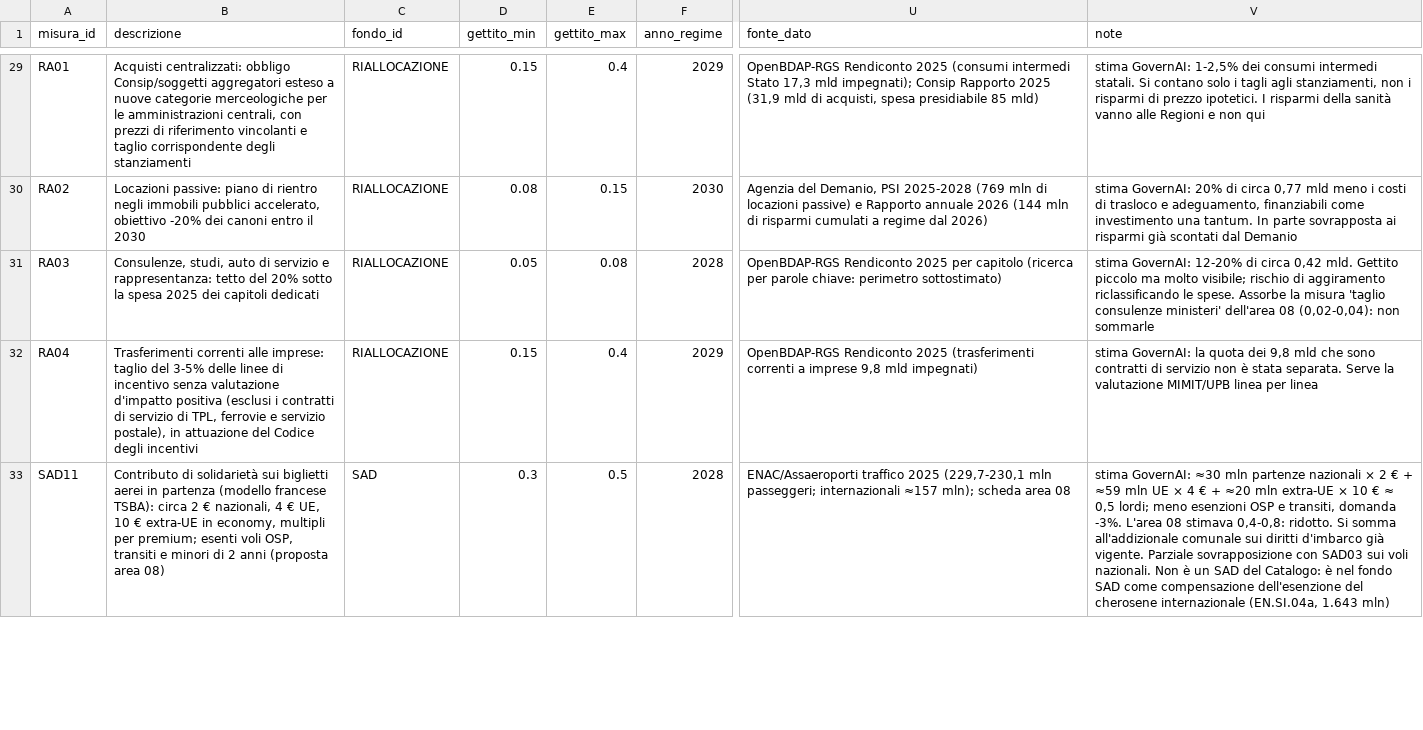
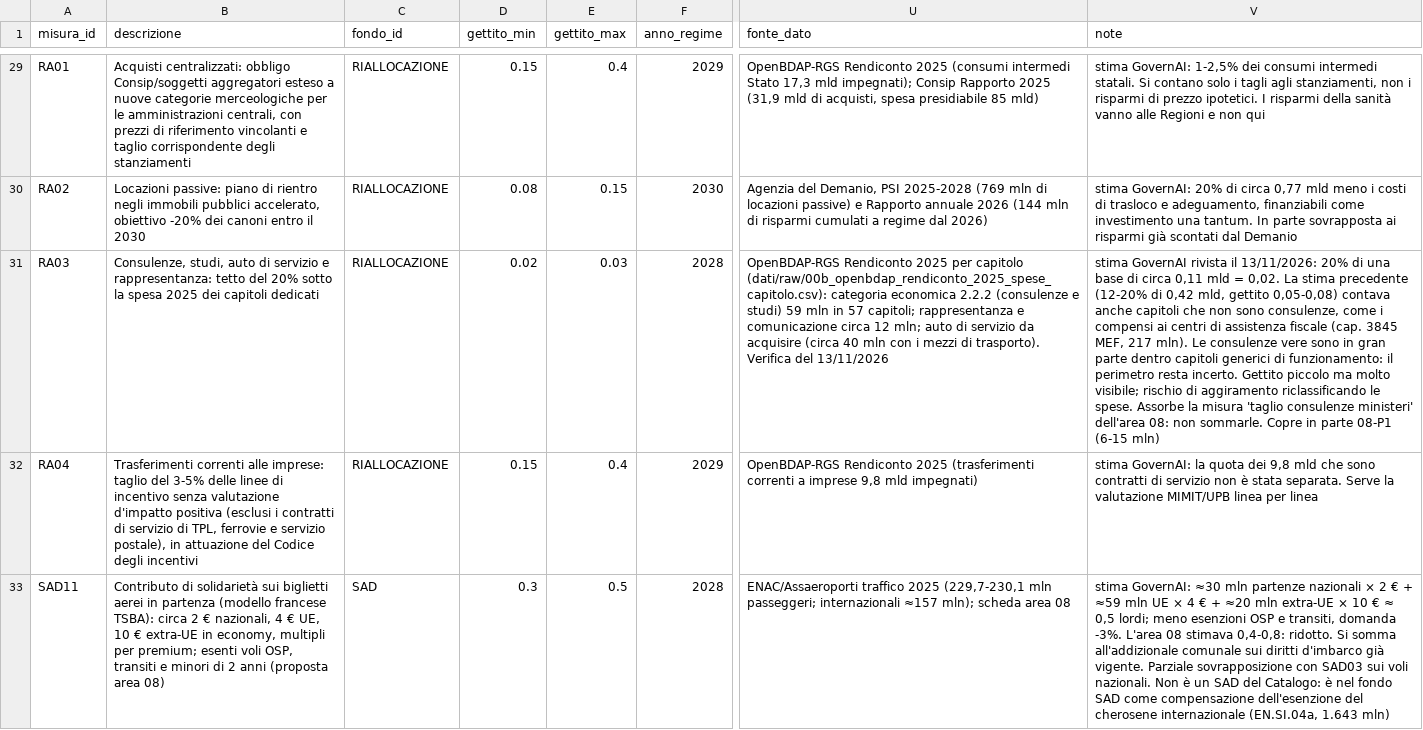
Before and after one commit to FabioDeLuca1977/governai, a CSV file: programma/coperture_menu.csv, drawn as a sheet; only a part is shown, gaps mark what is left out; the diff names each change by its address in the sheet, - before the commit and + after, or states it on an @@ line.

```diff
--- a/programma/coperture_menu.csv
+++ b/programma/coperture_menu.csv
-D31 (gettito_min): 0.05
+D31 (gettito_min): 0.02
-E31 (gettito_max): 0.08
+E31 (gettito_max): 0.03
-U31 (fonte_dato): …per capitolo (ricerca per parole chiave: perimetro sottostimato)
+U31 (fonte_dato): …per capitolo (dati/raw/00b_openbdap_rendiconto_2025_spese_capitolo.csv): categoria economica 2.2.2 (consulenze e studi) 59 mln in 57 capitoli; rappresentanza e comunicazione circa 12 mln; auto di servizio da acquisire (circa 40 mln con i mezzi di trasporto). Verifica del 13/11/2026
-V31 (note): stima GovernAI: 12-20% di circa 0,42 mld. Gettito piccolo ma molto visibile; rischio di aggiramento riclassificando le spese. Assorbe la misura 'taglio consulenze ministeri' dell'area 08 (0,02-0,04): non sommarle
+V31 (note): stima GovernAI rivista il 13/11/2026: 20% di una base di circa 0,11 mld = 0,02. La stima precedente (12-20% di 0,42 mld, gettito 0,05-0,08) contava anche capitoli che non sono consulenze, come i compensi ai centri di assistenza fiscale (cap. 3845 MEF, 217 mln). Le consulenze vere sono in gran parte dentro capitoli generici di funzionamento: il perimetro resta incerto. Gettito piccolo ma molto visibile; rischio di aggiramento riclassificando le spese. Assorbe la misura 'taglio consulenze ministeri' dell'area 08: non sommarle. Copre in parte 08-P1 (6-15 mln)
```
Also changed, not shown: programma/selezione_difesa.csv, programma/selezione_dividendo.csv, 37 other files.
